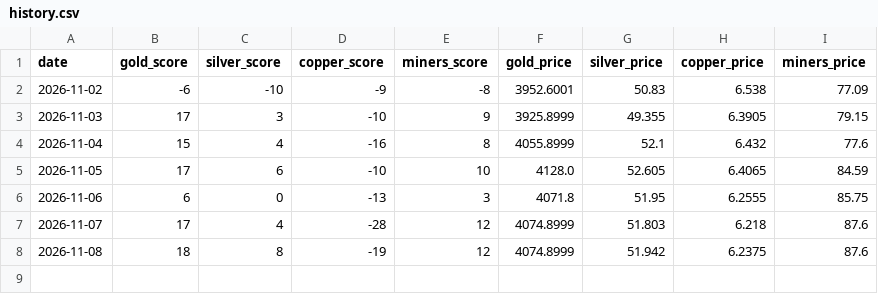
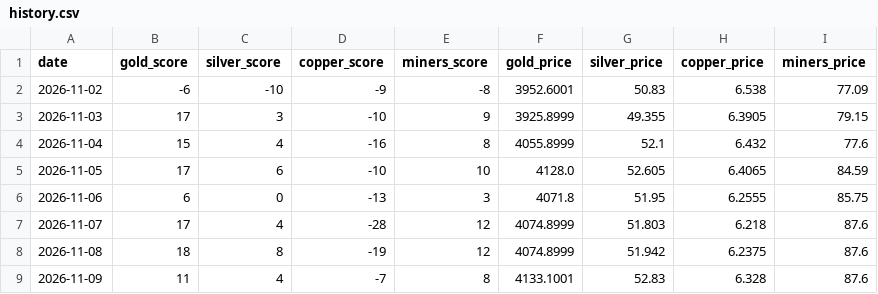
Before and after one commit to FizzaMubeen/metals, a CSV file: data/history.csv, drawn as a sheet; the diff names each change by its address in the sheet, - before the commit and + after, or states it on an @@ line.

Commit message:
Daily data 2026-11-09

```diff
--- a/data/history.csv
+++ b/data/history.csv
+row 9: 2026-11-09 | 11 | 4 | -7 | 8 | 4133.1001 | 52.83 | 6.328 | 87.6
```
Also changed, not shown: 1 other file.
